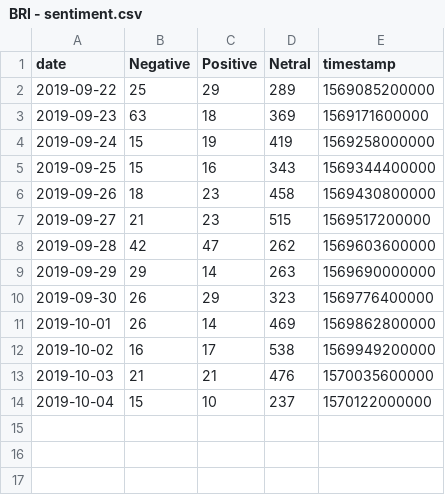
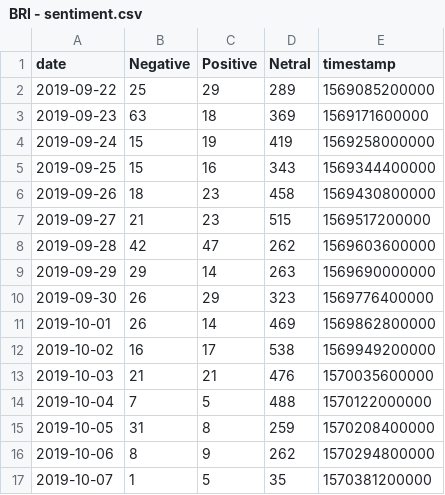
Before and after one commit to VolantisBRI/VolantisProject, a CSV file: Sentiment Screen 4/BRI - sentiment.csv, drawn as a sheet.

Commit message:
Update BRI - sentiment.csv

```diff
--- a/Sentiment Screen 4/BRI - sentiment.csv
+++ b/Sentiment Screen 4/BRI - sentiment.csv
@@ -13,2 +13,5 @@ date,Negative,Positive,Netral,timestamp
 2019-10-03,21,21,476,1570035600000
-2019-10-04,15,10,237,1570122000000
+2019-10-04,7,5,488,1570122000000
+2019-10-05,31,8,259,1570208400000
+2019-10-06,8,9,262,1570294800000
+2019-10-07,1,5,35,1570381200000
```
